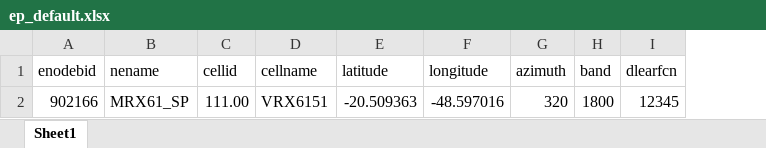
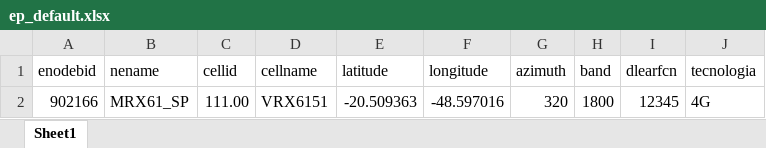
Before and after one commit to ArthurDouradoDev/smart-events, an Excel workbook: ep_default.xlsx, sheet Sheet1, drawn as a sheet; values as stored, in another font and other column widths than the file's, no borders; the diff names each change by its address in the sheet, - before the commit and + after, or states it on an @@ line.

```diff
--- a/ep_default.xlsx (sheet Sheet1)
+++ b/ep_default.xlsx (sheet Sheet1)
+column J (tecnologia), row 2: 4G
```
Also changed, not shown: 26 other files.
